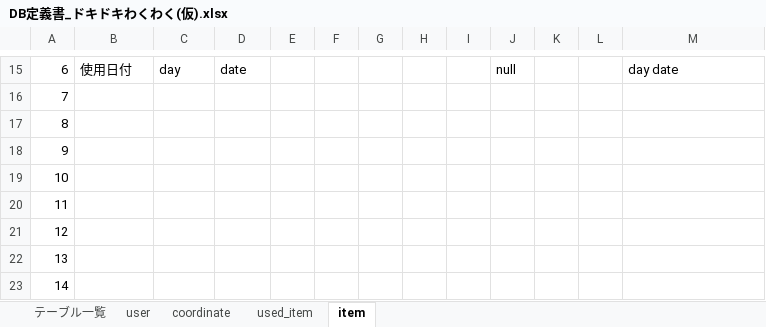
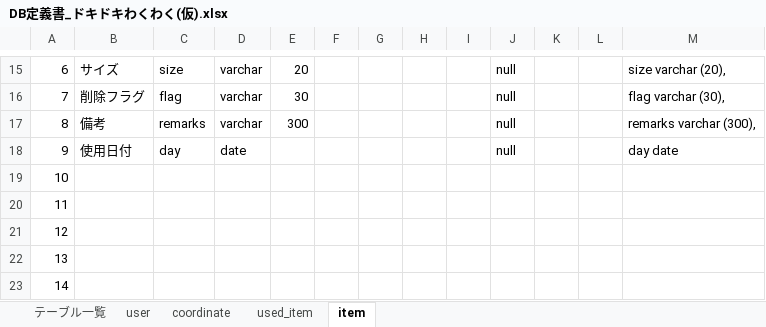
Before and after one commit to dojo2022/E-4, an Excel workbook: doc/DB定義書_ドキドキわくわく(仮).xlsx, sheet item, drawn as a sheet; only a part is shown, gaps mark what is left out; values as stored, in another font and other column widths than the file's, no borders; the diff covers the shown part only; the diff names each change by its address in the sheet, - before the commit and + after, or states it on an @@ line.

Commit message:
DB定義書更新0610

```diff
--- a/doc/DB定義書_ドキドキわくわく(仮).xlsx (sheet item)
+++ b/doc/DB定義書_ドキドキわくわく(仮).xlsx (sheet item)
-B15: 使用日付
+B15: サイズ
-C15: day
+C15: size
-D15: date
+D15: varchar
-E15: (empty)
+E15: 20
-M15: day date
+M15: size varchar (20),
-B16: (empty)
+B16: 削除フラグ
-C16: (empty)
+C16: flag
-D16:D17: (empty)
+D16:D17: varchar
-E16: (empty)
+E16: 30
-J16:J18: (empty)
+J16:J18: null
-M16: (empty)
+M16: flag varchar (30),
-B17: (empty)
+B17: 備考
-C17: (empty)
+C17: remarks
-E17: (empty)
+E17: 300
-M17: (empty)
+M17: remarks varchar (300),
-B18: (empty)
+B18: 使用日付
-C18: (empty)
+C18: day
-D18: (empty)
+D18: date
-M18: (empty)
+M18: day date
```
Also changed, not shown: 28 edited cells elsewhere in this sheet, sheet coordinate, sheet used_item, formulas that keep their value.
